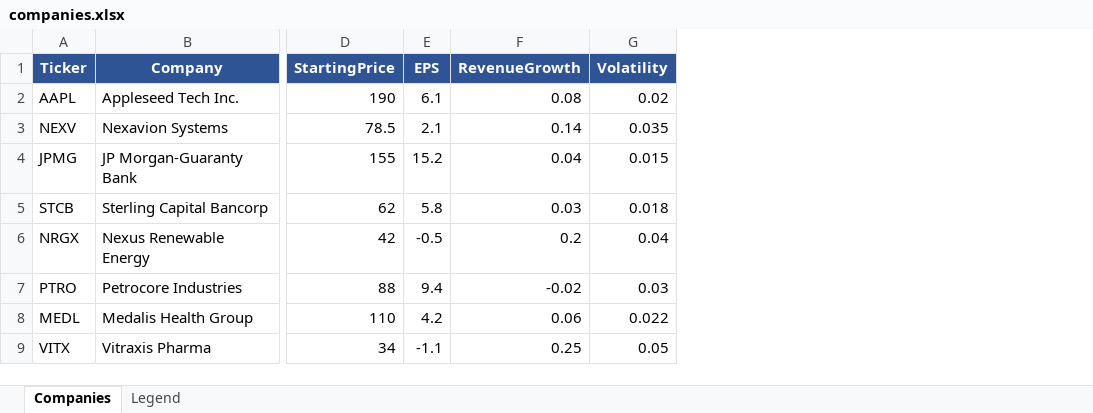
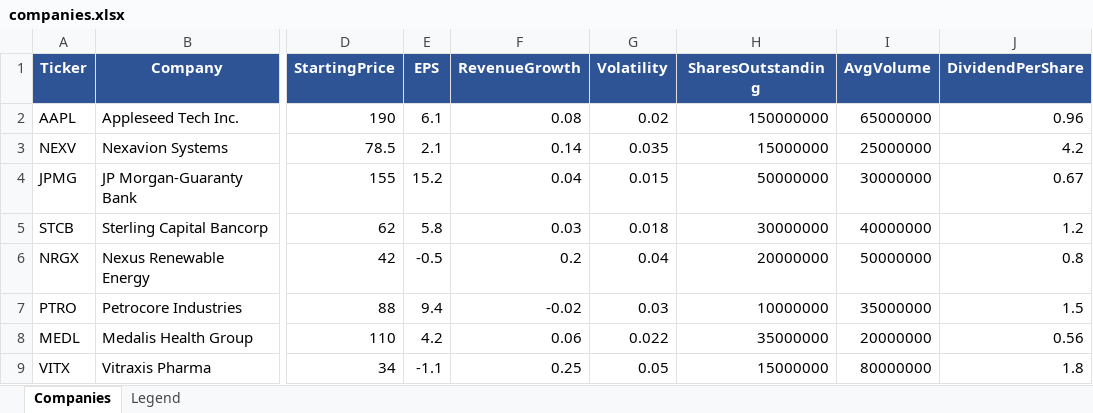
Before and after one commit to utkarshmalik19/market-sim, an Excel workbook: src/main/resources/companies.xlsx, sheet Companies, drawn as a sheet; only a part is shown, gaps mark what is left out; values as stored, in another font and other column widths than the file's, no borders; the diff names each change by its address in the sheet, - before the commit and + after, or states it on an @@ line.

```diff
--- a/src/main/resources/companies.xlsx (sheet Companies)
+++ b/src/main/resources/companies.xlsx (sheet Companies)
+column H (SharesOutstanding), rows 2-9: 150000000 | 15000000 | 50000000 | 30000000 | 20000000 | 10000000 | 35000000 | 15000000
+column I (AvgVolume), rows 2-9: 65000000 | 25000000 | 30000000 | 40000000 | 50000000 | 35000000 | 20000000 | 80000000
+column J (DividendPerShare), rows 2-9: 0.96 | 4.2 | 0.67 | 1.2 | 0.8 | 1.5 | 0.56 | 1.8
```
Also changed, not shown: 12 other files.
